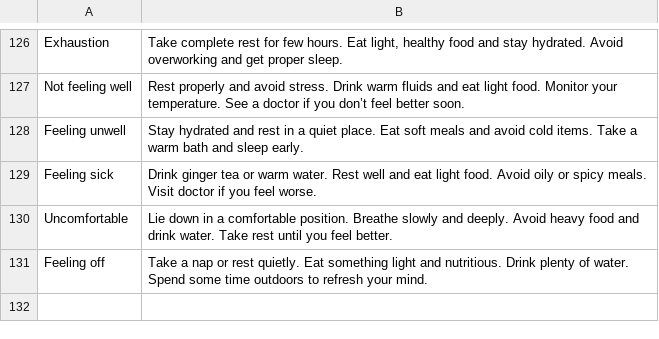
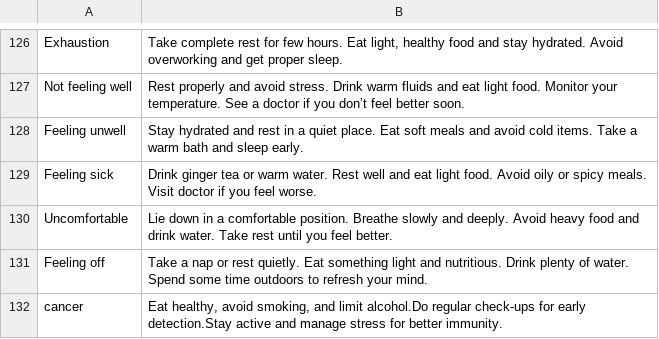
Before and after one commit to bikeloversathishk-boop/AI-HEALTH-ASSISTANT, a CSV file: app_folder/health_data.csv, drawn as a sheet; only a part is shown, gaps mark what is left out.

Commit message:
Update health advice for cancer prevention

```diff
--- a/app_folder/health_data.csv
+++ b/app_folder/health_data.csv
@@ -131 +131,2 @@ Uncomfortable,"Lie down in a comfortable position. Breathe slowly and deeply. Av
 Feeling off,"Take a nap or rest quietly. Eat something light and nutritious. Drink plenty of water. Spend some time outdoors to refresh your mind."
+cancer,"Eat healthy, avoid smoking, and limit alcohol.Do regular check-ups for early detection.Stay active and manage stress for better immunity."
```
